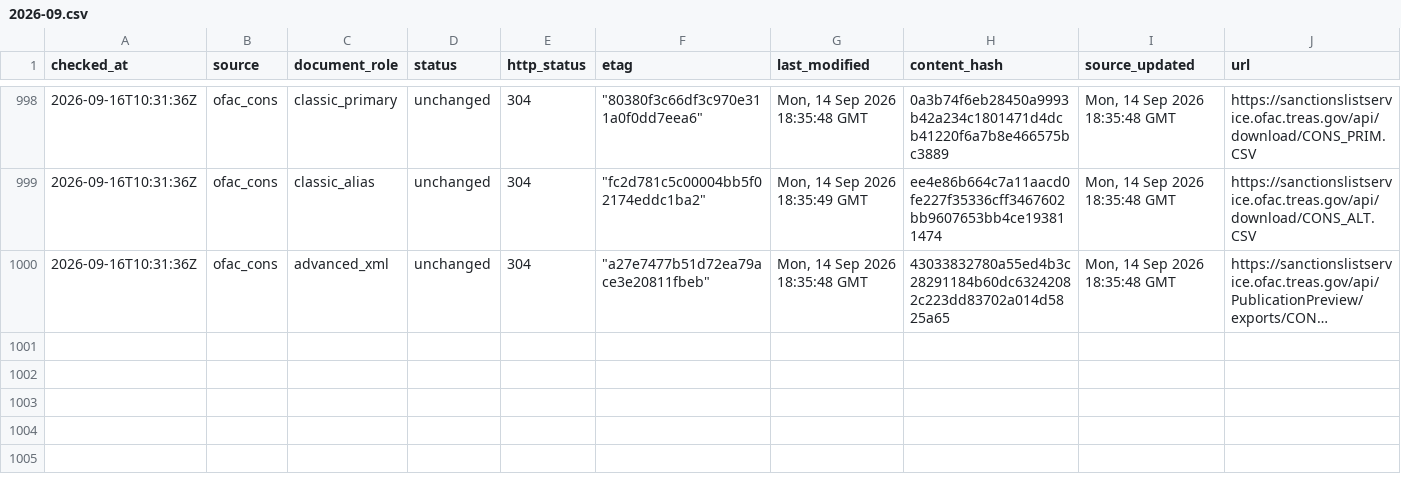
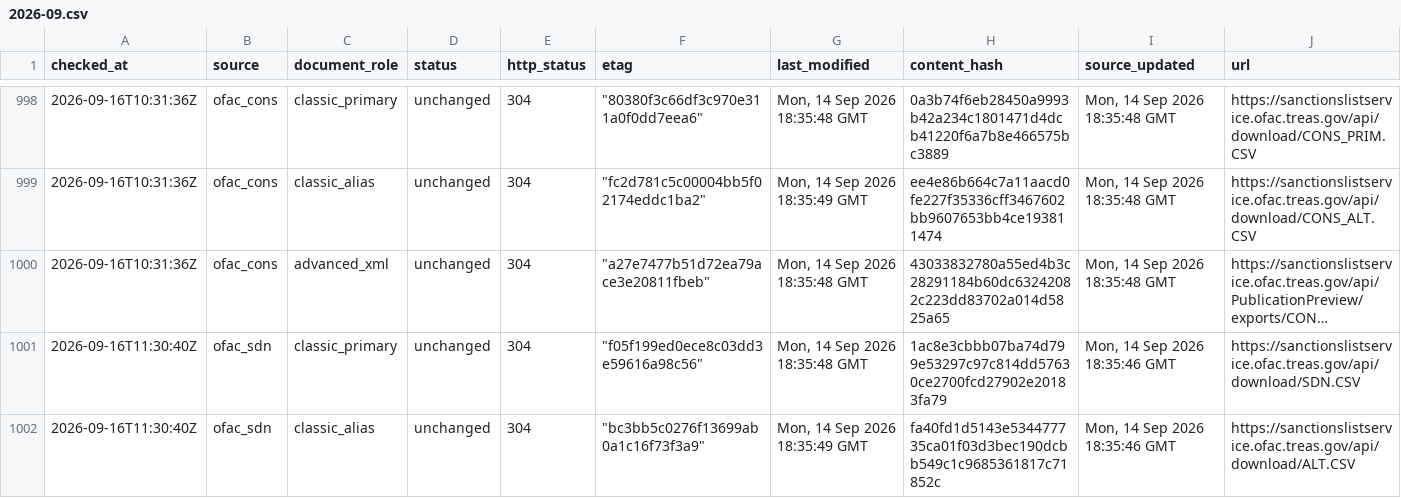
Before and after one commit to kenmizuno-cpu/sanctions-watch, a CSV file: data/source_audit/2026-09.csv, drawn as a sheet; only a part is shown, gaps mark what is left out; long unchanged cells end in …; rows hold the shown columns only; the diff covers the shown part only; the diff names each change by its address in the sheet, - before the commit and + after, or states it on an @@ line.

```diff
--- a/data/source_audit/2026-09.csv
+++ b/data/source_audit/2026-09.csv
+row 1001: 2026-09-16T11:30:40Z | ofac_sdn | classic_primary | unchanged | 304 | "f05f199ed0ece8c03dd3e59616a98c56" | Mon, 14 Sep 2026 18:35:48 GMT | 1ac8e3cbbb07ba74d799e53297c97c814dd57630ce2700fcd27902e20183fa79 | Mon, 14 Sep 2026 18:35:46 GMT | https://sanctionslistservice.ofac.treas.gov/api/download/SDN.CSV
+row 1002: 2026-09-16T11:30:40Z | ofac_sdn | classic_alias | unchanged | 304 | "bc3bb5c0276f13699ab0a1c16f73f3a9" | Mon, 14 Sep 2026 18:35:49 GMT | fa40fd1d5143e534477735ca01f03d3bec190dcbb549c1c9685361817c71852c | Mon, 14 Sep 2026 18:35:46 GMT | https://sanctionslistservice.ofac.treas.gov/api/download/ALT.CSV
```
Also changed, not shown: 4 added rows elsewhere in this file, data/dashboard/status.csv, data/heartbeat/2026-09.csv.
